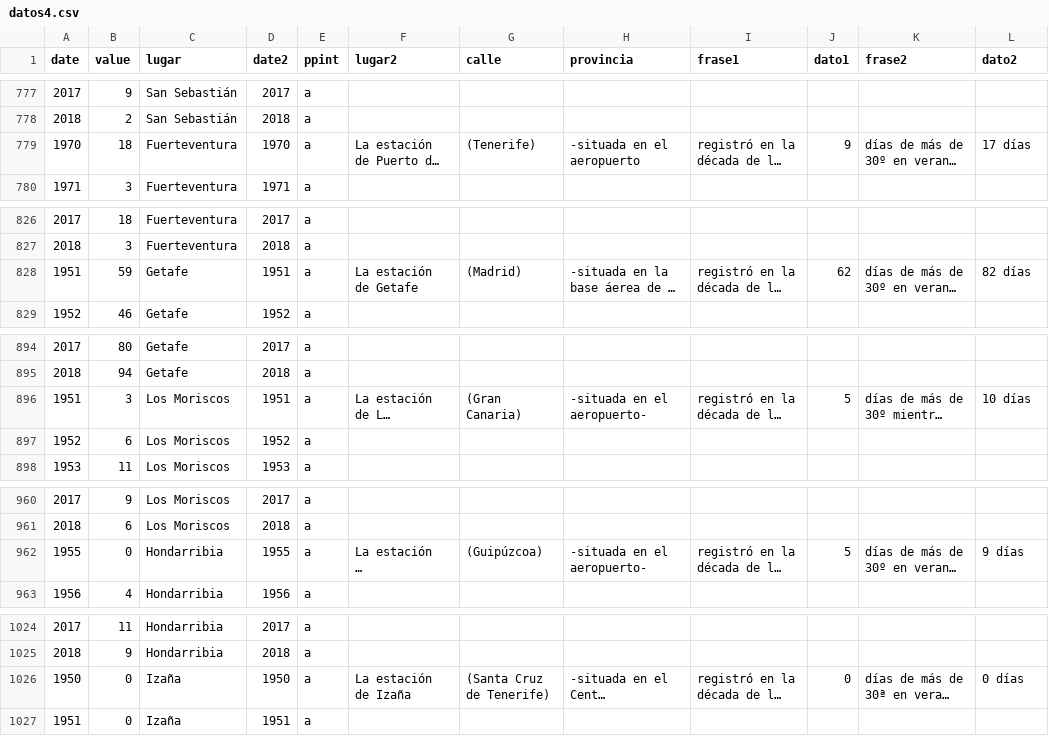
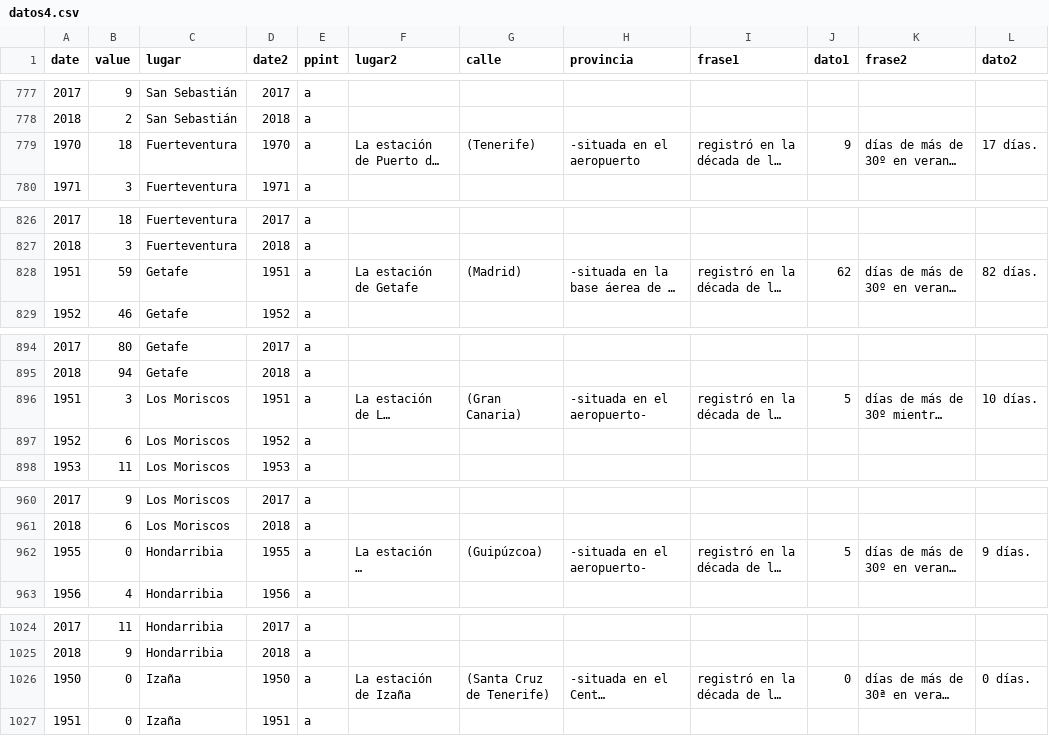
Before and after one commit to VangData/prova, a CSV file: datos4.csv, drawn as a sheet; only a part is shown, gaps mark what is left out; long unchanged cells end in …; the diff covers the shown part only; the diff names each change by its address in the sheet, - before the commit and + after, or states it on an @@ line.

Commit message:
Update datos4.csv

```diff
--- a/datos4.csv
+++ b/datos4.csv
-L779 (dato2): 17 días
+L779 (dato2): 17 días.
-L828 (dato2): 82 días
+L828 (dato2): 82 días.
-L896 (dato2): 10 días
+L896 (dato2): 10 días.
-L962 (dato2): 9 días
+L962 (dato2): 9 días.
-L1026 (dato2): 0 días
+L1026 (dato2): 0 días.
```
Also changed, not shown: 45 edited cells elsewhere in this file.
